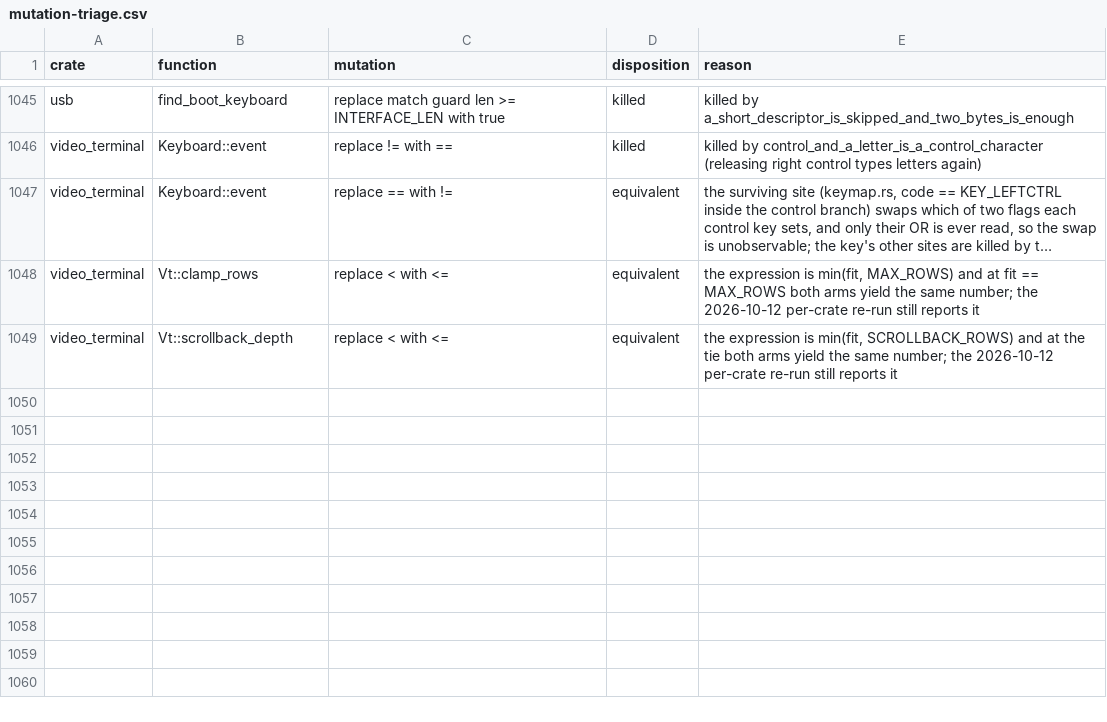
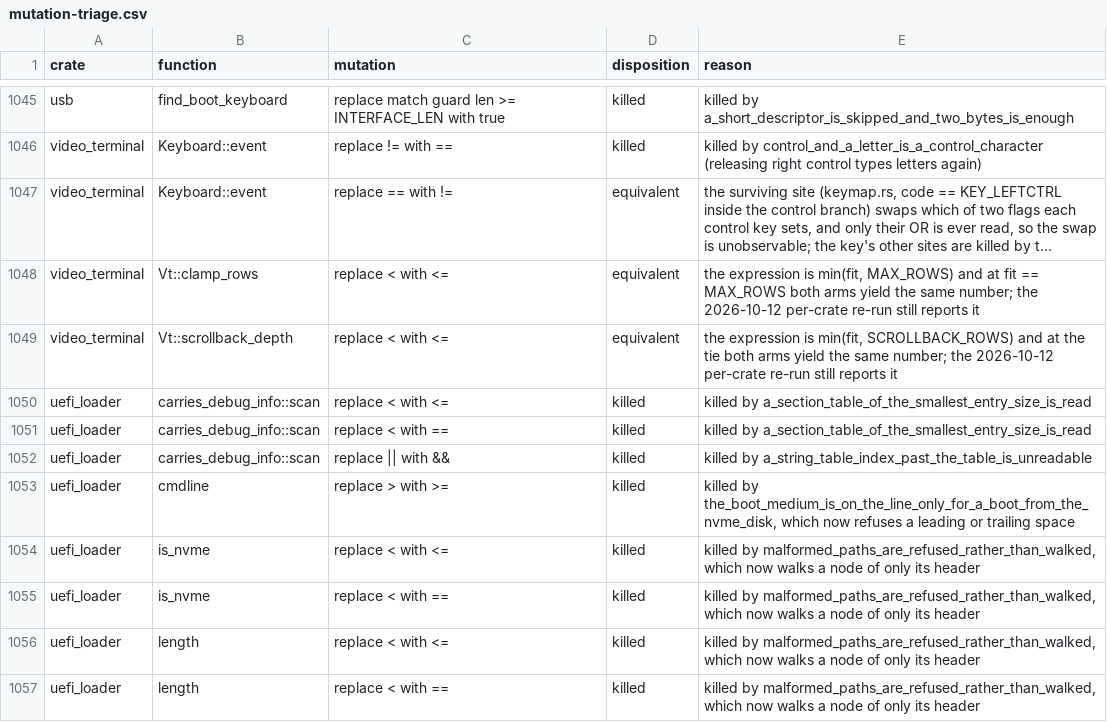
Before and after one commit to calef/nife, a CSV file: notes/project-metrics/mutation-triage.csv, drawn as a sheet; only a part is shown, gaps mark what is left out; long unchanged cells end in ….

```diff
--- a/notes/project-metrics/mutation-triage.csv
+++ b/notes/project-metrics/mutation-triage.csv
@@ -1049 +1049,9 @@ video_terminal,Vt::clamp_rows,replace < with <=,equivalent,"the expression is mi
 video_terminal,Vt::scrollback_depth,replace < with <=,equivalent,"the expression is min(fit, SCROLLBACK_ROWS) and at the tie both arms yield the same number; the 2026-10-12 per-crate re-run still reports it"
+uefi_loader,carries_debug_info::scan,replace < with <=,killed,killed by a_section_table_of_the_smallest_entry_size_is_read
+uefi_loader,carries_debug_info::scan,replace < with ==,killed,killed by a_section_table_of_the_smallest_entry_size_is_read
+uefi_loader,carries_debug_info::scan,replace || with &&,killed,killed by a_string_table_index_past_the_table_is_unreadable
+uefi_loader,cmdline,replace > with >=,killed,"killed by the_boot_medium_is_on_the_line_only_for_a_boot_from_the_nvme_disk, which now refuses a leading or trailing space"
+uefi_loader,is_nvme,replace < with <=,killed,"killed by malformed_paths_are_refused_rather_than_walked, which now walks a node of only its header"
+uefi_loader,is_nvme,replace < with ==,killed,"killed by malformed_paths_are_refused_rather_than_walked, which now walks a node of only its header"
+uefi_loader,length,replace < with <=,killed,"killed by malformed_paths_are_refused_rather_than_walked, which now walks a node of only its header"
+uefi_loader,length,replace < with ==,killed,"killed by malformed_paths_are_refused_rather_than_walked, which now walks a node of only its header"
```
Also changed, not shown: 3 other files.
